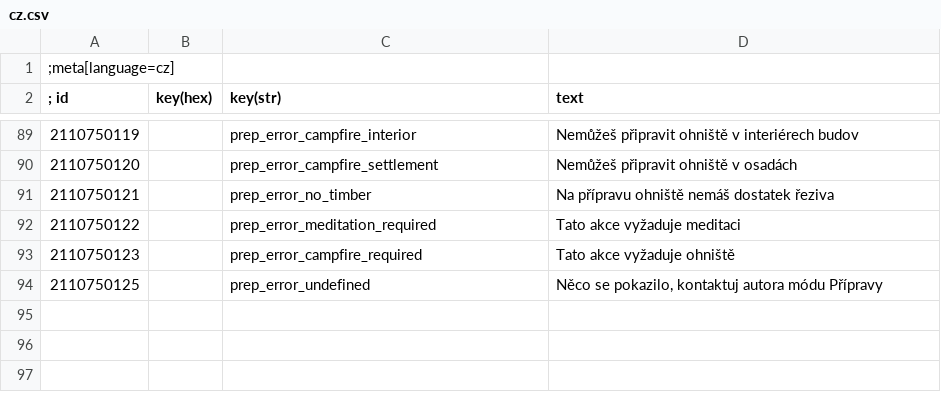
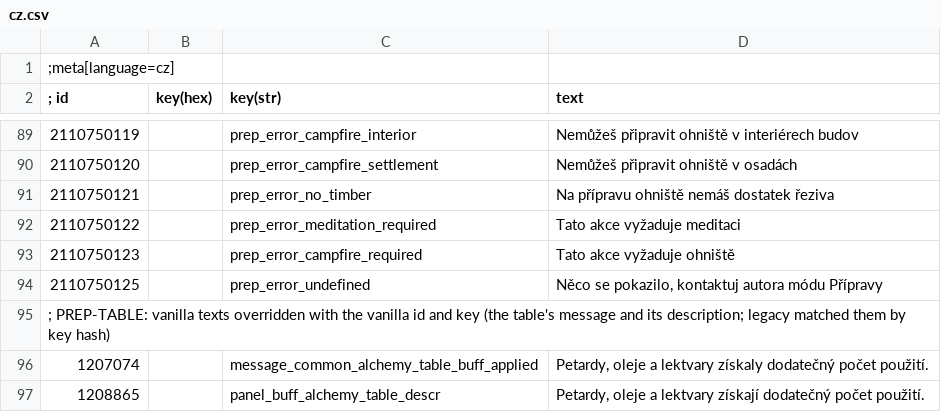
Before and after one commit to TriangleAuthority/TrianglePreparations, a CSV file: modPreparations/localization/modPreparations/cz.csv, drawn as a sheet; only a part is shown, gaps mark what is left out.

```diff
--- a/modPreparations/localization/modPreparations/cz.csv
+++ b/modPreparations/localization/modPreparations/cz.csv
@@ -94 +94,4 @@
 2110750125|        |prep_error_undefined|Něco se pokazilo, kontaktuj autora módu Přípravy
+; PREP-TABLE: vanilla texts overridden with the vanilla id and key (the table's message and its description; legacy matched them by key hash)
+1207074|        |message_common_alchemy_table_buff_applied|Petardy, oleje a lektvary získaly dodatečný počet použití.
+1208865|        |panel_buff_alchemy_table_descr|Petardy, oleje a lektvary získají dodatečný počet použití.
```
Also changed, not shown: modPreparations/localization/modPreparations/de.csv, modPreparations/localization/modPreparations/es.csv, 12 other files.
